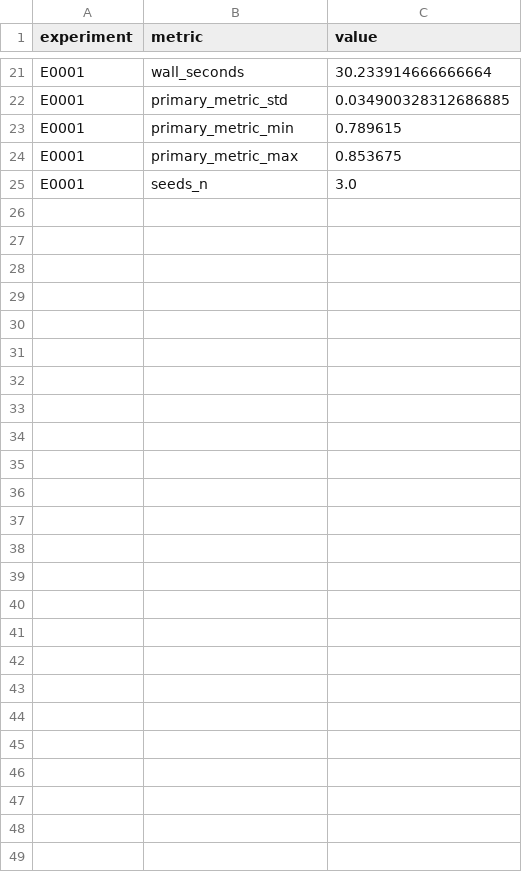
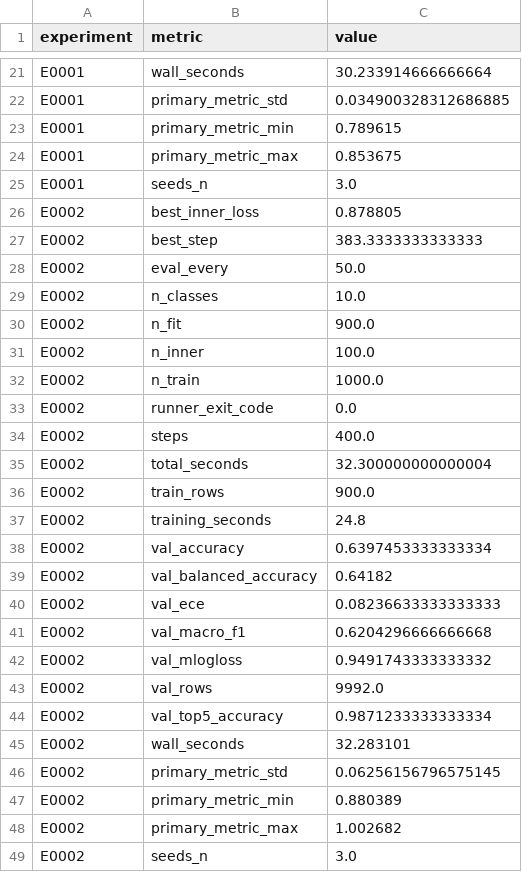
Before and after one commit to Xiang-Shan/klein-auto-research, a TSV file: studies/22-cnn-data-scaling/aux_metrics.tsv, drawn as a sheet; only a part is shown, gaps mark what is left out; the diff names each change by its address in the sheet, - before the commit and + after, or states it on an @@ line.

```diff
--- a/studies/22-cnn-data-scaling/aux_metrics.tsv
+++ b/studies/22-cnn-data-scaling/aux_metrics.tsv
+row 26: E0002 | best_inner_loss | 0.878805
+row 27: E0002 | best_step | 383.3333333333333
+row 28: E0002 | eval_every | 50.0
+row 29: E0002 | n_classes | 10.0
+row 30: E0002 | n_fit | 900.0
+row 31: E0002 | n_inner | 100.0
+row 32: E0002 | n_train | 1000.0
+row 33: E0002 | runner_exit_code | 0.0
+row 34: E0002 | steps | 400.0
+row 35: E0002 | total_seconds | 32.300000000000004
+row 36: E0002 | train_rows | 900.0
+row 37: E0002 | training_seconds | 24.8
+row 38: E0002 | val_accuracy | 0.6397453333333334
+row 39: E0002 | val_balanced_accuracy | 0.64182
+row 40: E0002 | val_ece | 0.08236633333333333
+row 41: E0002 | val_macro_f1 | 0.6204296666666668
+row 42: E0002 | val_mlogloss | 0.9491743333333332
+row 43: E0002 | val_rows | 9992.0
+row 44: E0002 | val_top5_accuracy | 0.9871233333333334
+row 45: E0002 | wall_seconds | 32.283101
+row 46: E0002 | primary_metric_std | 0.06256156796575145
+row 47: E0002 | primary_metric_min | 0.880389
+row 48: E0002 | primary_metric_max | 1.002682
+row 49: E0002 | seeds_n | 3.0
```
Also changed, not shown: 16 other files.
